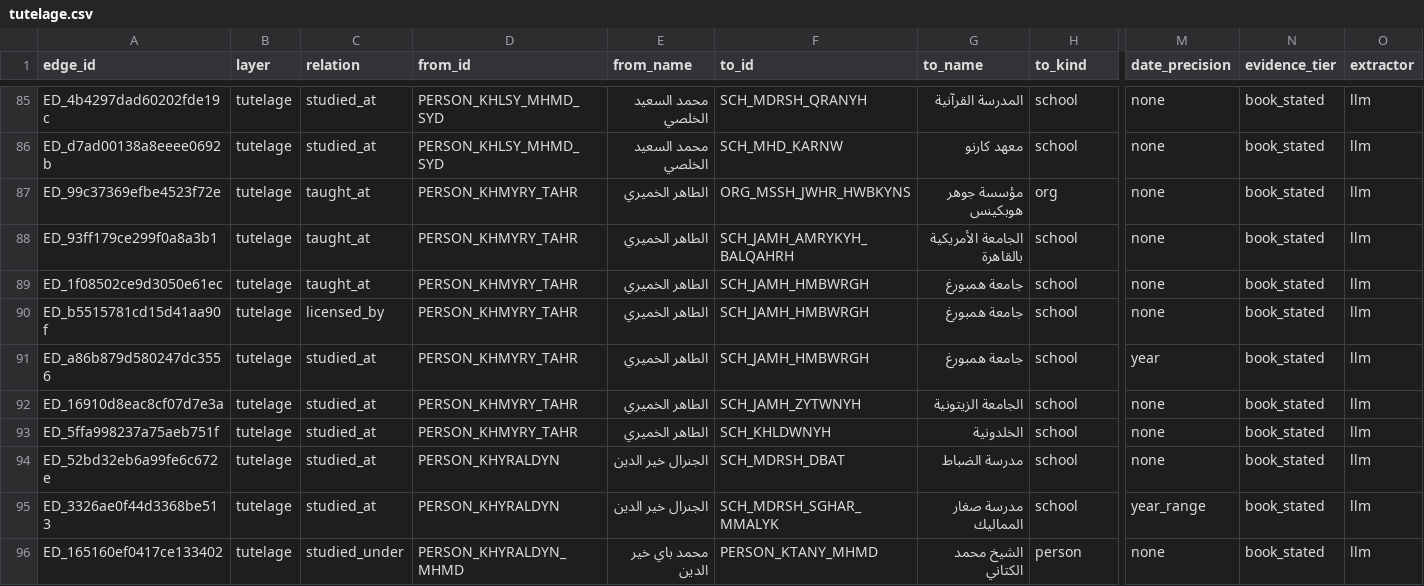
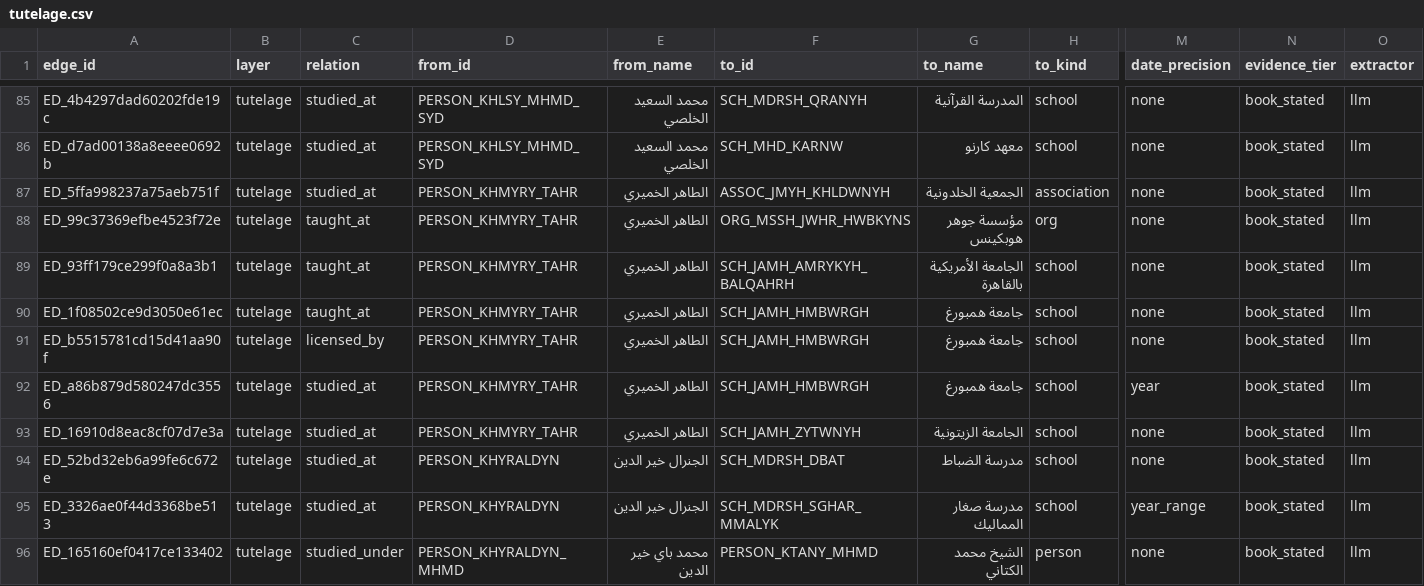
Before and after one commit to MedDhia/EliteNetworksTN, a CSV file: data/processed/aalam-tunisiyun/edges/tutelage.csv, drawn as a sheet; only a part is shown, gaps mark what is left out; removed rows and columns are numbered as before the commit, all else as after; rows hold the shown columns only; the diff covers the shown part only; the diff names each change by its address in the sheet, - before the commit and + after, or states it on an @@ line.

```diff
--- a/data/processed/aalam-tunisiyun/edges/tutelage.csv
+++ b/data/processed/aalam-tunisiyun/edges/tutelage.csv
+row 87: ED_5ffa998237a75aeb751f | tutelage | studied_at | PERSON_KHMYRY_TAHR | الطاهر الخميري | ASSOC_JMYH_KHLDWNYH | الجمعية الخلدونية | association | none | book_stated | llm
-row 93: ED_5ffa998237a75aeb751f | tutelage | studied_at | PERSON_KHMYRY_TAHR | الطاهر الخميري | SCH_KHLDWNYH | الخلدونية | school | none | book_stated | llm
```
Also changed, not shown: 2 added rows, 2 removed rows and 6 edited cells elsewhere in this file, data/processed/aalam-tunisiyun/edges/all.csv, data/processed/aalam-tunisiyun/edges/membership.csv, 16 other files.
